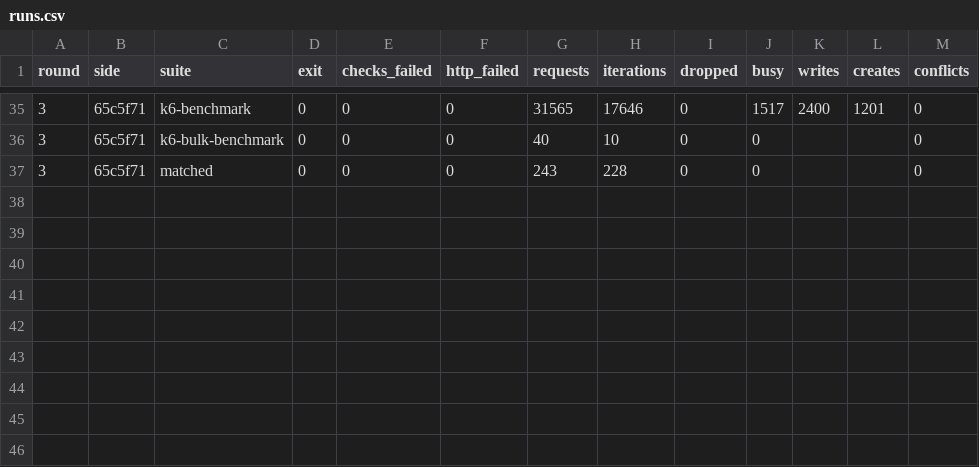
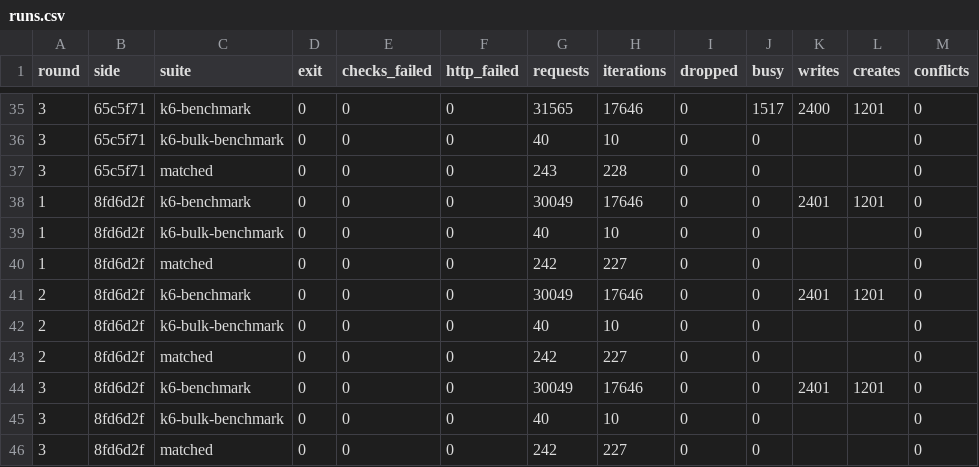
Before and after one commit to kantandb/integration-tests, a CSV file: reports/jq-api-comparison/runs.csv, drawn as a sheet; only a part is shown, gaps mark what is left out.

```diff
--- a/reports/jq-api-comparison/runs.csv
+++ b/reports/jq-api-comparison/runs.csv
@@ -37 +37,10 @@ round,side,suite,exit,checks_failed,http_failed,requests,iterations,dropped,busy
 3,65c5f71,matched,0,0,0,243,228,0,0,,,0
+1,8fd6d2f,k6-benchmark,0,0,0,30049,17646,0,0,2401,1201,0
+1,8fd6d2f,k6-bulk-benchmark,0,0,0,40,10,0,0,,,0
+1,8fd6d2f,matched,0,0,0,242,227,0,0,,,0
+2,8fd6d2f,k6-benchmark,0,0,0,30049,17646,0,0,2401,1201,0
+2,8fd6d2f,k6-bulk-benchmark,0,0,0,40,10,0,0,,,0
+2,8fd6d2f,matched,0,0,0,242,227,0,0,,,0
+3,8fd6d2f,k6-benchmark,0,0,0,30049,17646,0,0,2401,1201,0
+3,8fd6d2f,k6-bulk-benchmark,0,0,0,40,10,0,0,,,0
+3,8fd6d2f,matched,0,0,0,242,227,0,0,,,0
```
Also changed, not shown: reports/jq-api-comparison/latency-throughput.csv, 2 other files.
